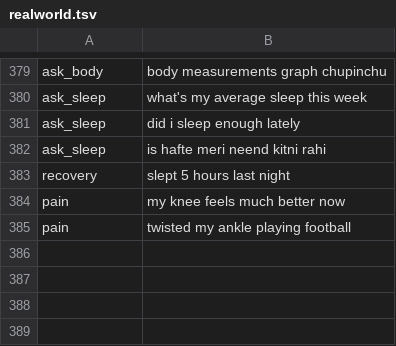
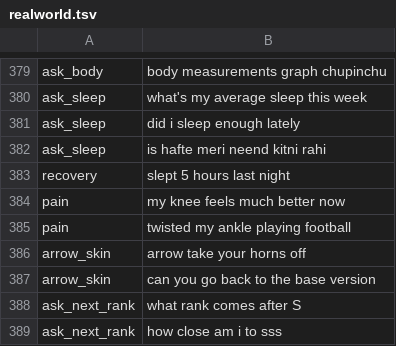
Before and after one commit to Sashank3201/Hunter, a TSV file: tools/arrow/realworld.tsv, drawn as a sheet; only a part is shown, gaps mark what is left out.

```diff
--- a/tools/arrow/realworld.tsv
+++ b/tools/arrow/realworld.tsv
@@ -385 +385,5 @@ pain	my knee feels much better now
 pain	twisted my ankle playing football
+arrow_skin	arrow take your horns off
+arrow_skin	can you go back to the base version
+ask_next_rank	what rank comes after S
+ask_next_rank	how close am i to sss
```
Also changed, not shown: 20 other files.
